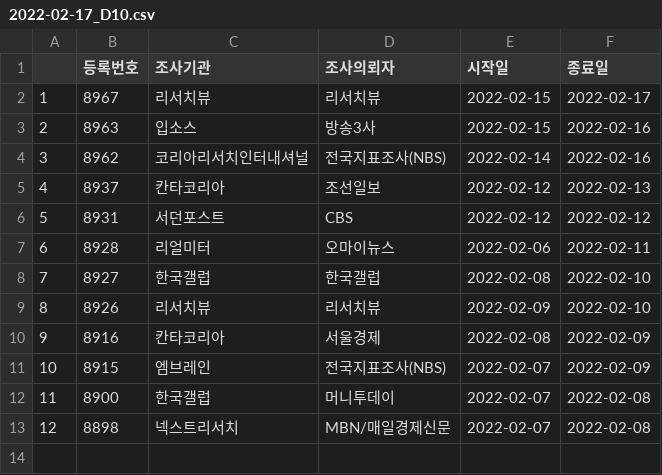
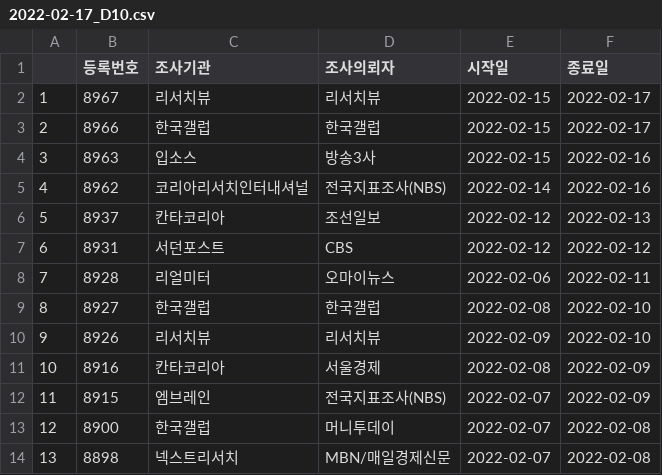
Before and after one commit to scholarsbookcase/koreanelectionpolls2022, a CSV file: IncludedPollsByDate/2022-02-17_D10.csv, drawn as a sheet; addresses are those after the commit; the diff names each change by its address in the sheet, - before the commit and + after, or states it on an @@ line.

```diff
--- a/IncludedPollsByDate/2022-02-17_D10.csv
+++ b/IncludedPollsByDate/2022-02-17_D10.csv
+row 3: 2 | 8966 | 한국갤럽 | 한국갤럽 | 2022-02-15 | 2022-02-17
@@ column A renumbered from row 4 down @@
```
Also changed, not shown: IncludedPollsByDate/2022-02-17_D14.csv, 2 other files.
